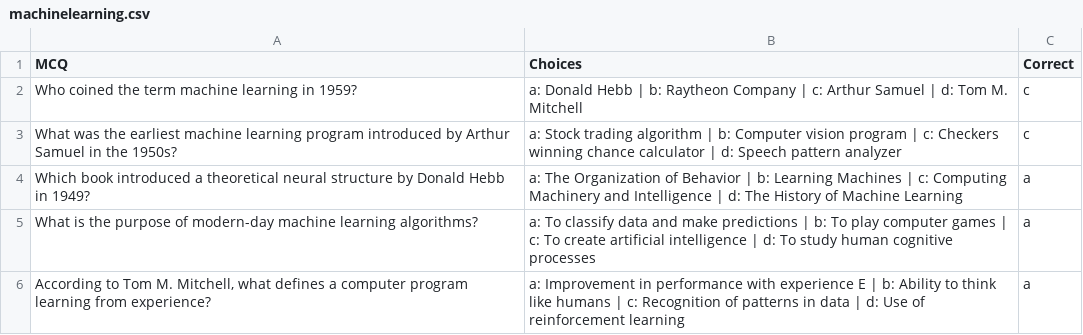
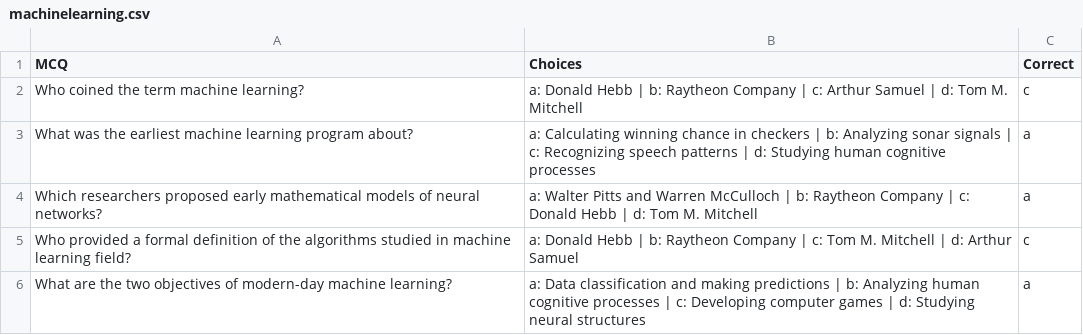
Before and after one commit to Bamidelejulius12/mcq_generator, a CSV file: experiment/machinelearning.csv, drawn as a sheet.

```diff
--- a/experiment/machinelearning.csv
+++ b/experiment/machinelearning.csv
@@ -1,6 +1,6 @@
 MCQ,Choices,Correct
-Who coined the term machine learning in 1959?,a: Donald Hebb | b: Raytheon Company | c: Arthur Samuel | d: Tom M. Mitchell,c
-What was the earliest machine learning program introduced by Arthur Samuel in the 1950s?,a: Stock trading algorithm | b: Computer vision program | c: Checkers winning chance calculator | d: Speech pattern analyzer,c
-Which book introduced a theoretical neural structure by Donald Hebb in 1949?,a: The Organization of Behavior | b: Learning Machines | c: Computing Machinery and Intelligence | d: The History of Machine Learning,a
-What is the purpose of modern-day machine learning algorithms?,a: To classify data and make predictions | b: To play computer games | c: To create artificial intelligence | d: To study human cognitive processes,a
-"According to Tom M. Mitchell, what defines a computer program learning from experience?",a: Improvement in performance with experience E | b: Ability to think like humans | c: Recognition of patterns in data | d: Use of reinforcement learning,a
+Who coined the term machine learning?,a: Donald Hebb | b: Raytheon Company | c: Arthur Samuel | d: Tom M. Mitchell,c
+What was the earliest machine learning program about?,a: Calculating winning chance in checkers | b: Analyzing sonar signals | c: Recognizing speech patterns | d: Studying human cognitive processes,a
+Which researchers proposed early mathematical models of neural networks?,a: Walter Pitts and Warren McCulloch | b: Raytheon Company | c: Donald Hebb | d: Tom M. Mitchell,a
+Who provided a formal definition of the algorithms studied in machine learning field?,a: Donald Hebb | b: Raytheon Company | c: Tom M. Mitchell | d: Arthur Samuel,c
+What are the two objectives of modern-day machine learning?,a: Data classification and making predictions | b: Analyzing human cognitive processes | c: Developing computer games | d: Studying neural structures,a
```
Also changed, not shown: 7 other files.
